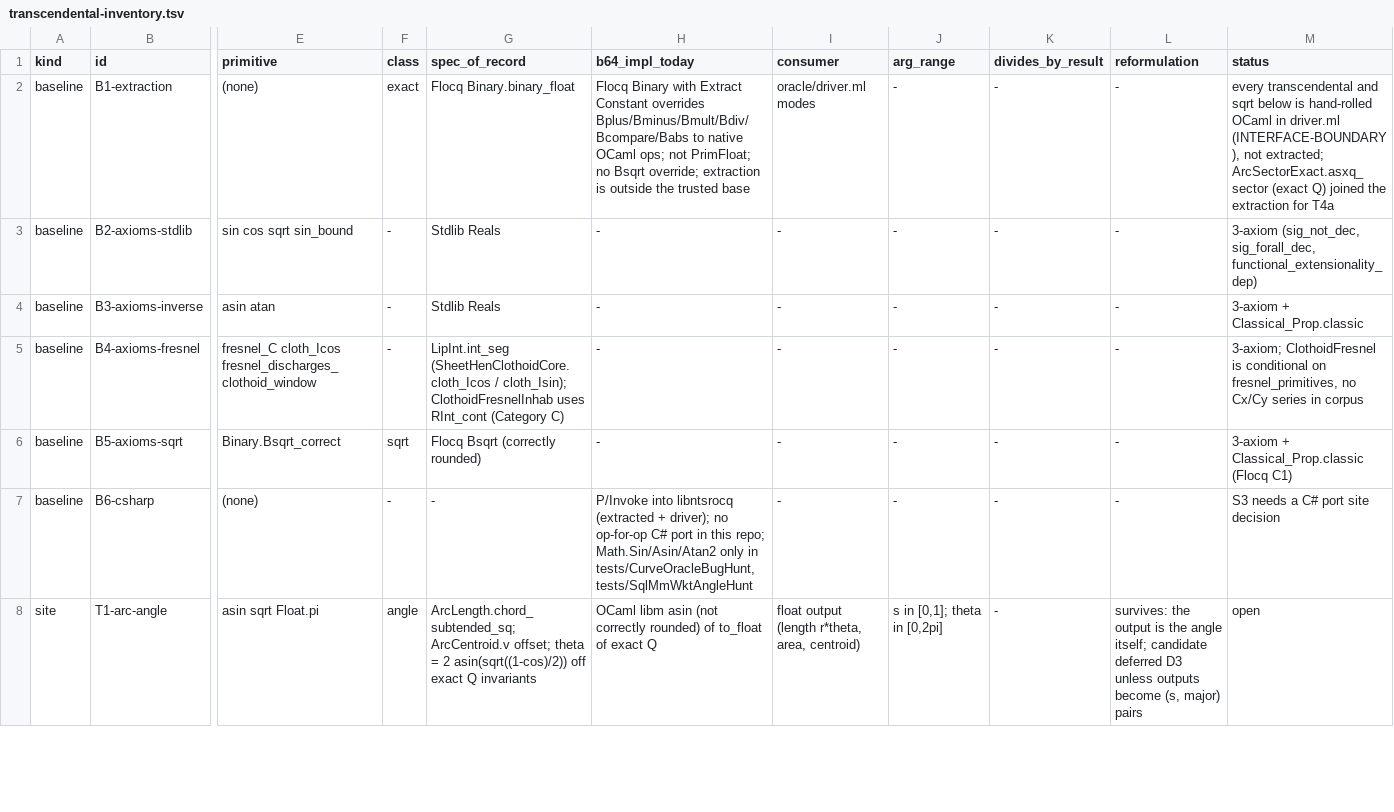
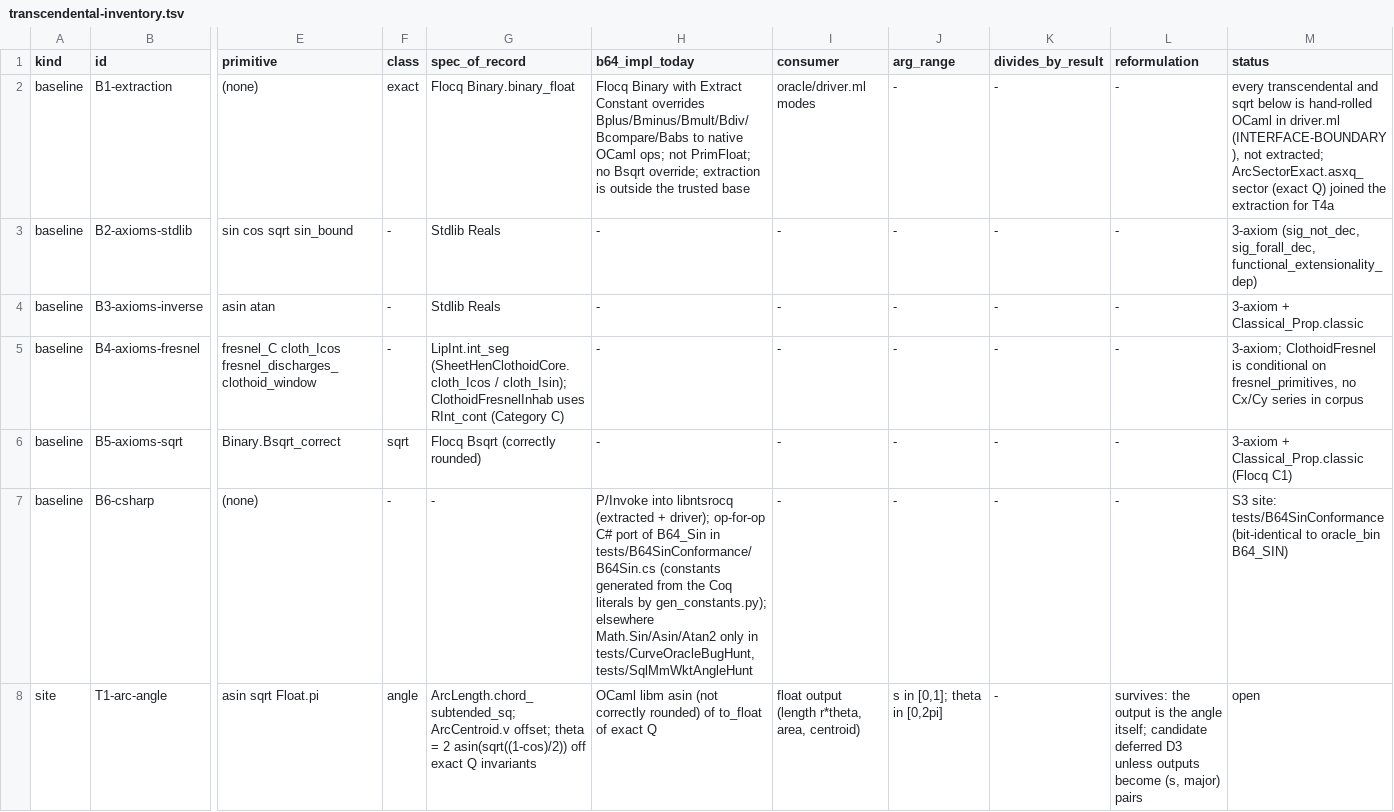
Before and after one commit to grootstebozewolf/NetTopologySuite.Proofs, a TSV file: docs/transcendental-inventory.tsv, drawn as a sheet; only a part is shown, gaps mark what is left out; the diff covers the shown part only; the diff names each change by its address in the sheet, - before the commit and + after, or states it on an @@ line.

```diff
--- a/docs/transcendental-inventory.tsv
+++ b/docs/transcendental-inventory.tsv
-H7 (b64_impl_today): …+ driver); no op-for-op C# port in this repo; Math.Sin/Asin/Atan2 only…
+H7 (b64_impl_today): …+ driver); op-for-op C# port of B64_Sin in tests/B64SinConformance/B64Sin.cs (constants generated from the Coq literals by gen_constants.py); elsewhere Math.Sin/Asin/Atan2 only…
-M7 (status): S3 needs a C# port site decision
+M7 (status): S3 site: tests/B64SinConformance (bit-identical to oracle_bin B64_SIN)
```
Also changed, not shown: 1 edited cell elsewhere in this file, 9 other files.
